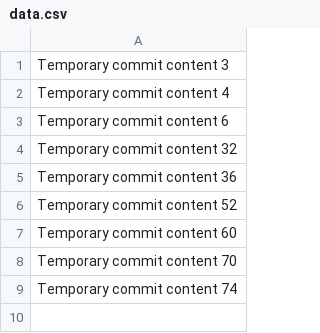
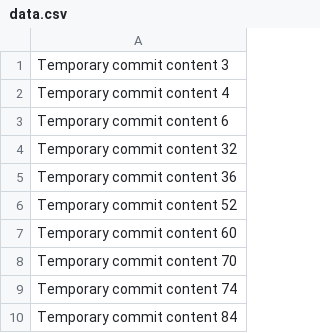
Before and after one commit to bennsassy/PetCareHub, a CSV file: data.csv, drawn as a sheet; the diff names each change by its address in the sheet, - before the commit and + after, or states it on an @@ line.

```diff
--- a/data.csv
+++ b/data.csv
+row 10: Temporary commit content 84
```
